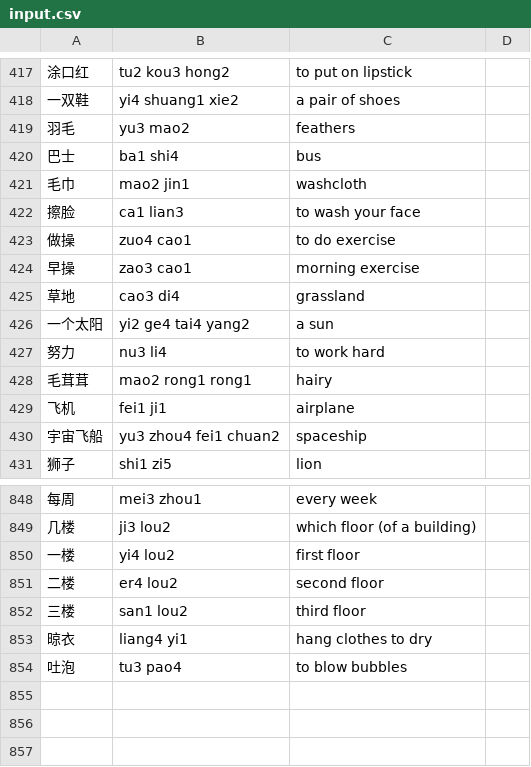
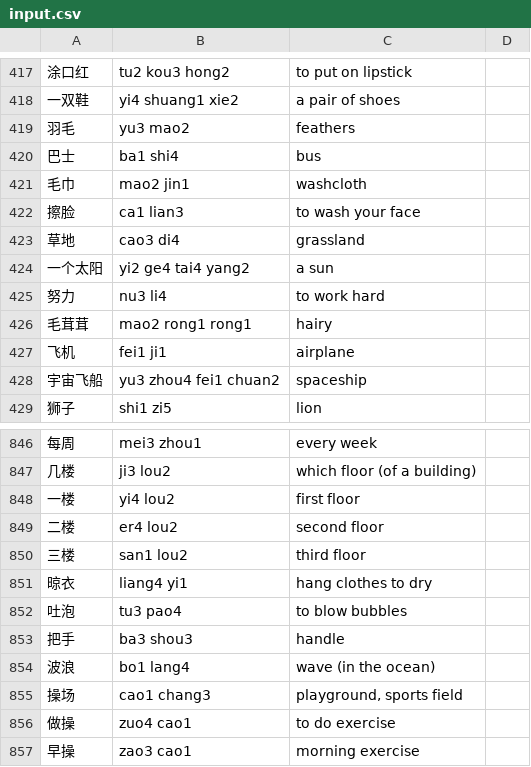
Before and after one commit to biesnecker/chineseclass, a CSV file: input.csv, drawn as a sheet; only a part is shown, gaps mark what is left out.

```diff
--- a/input.csv
+++ b/input.csv
@@ -422,4 +422,2 @@
 擦脸,ca1 lian3,to wash your face
-做操,zuo4 cao1,to do exercise
-早操,zao3 cao1,morning exercise
 草地,cao3 di4,grassland
@@ -854 +852,6 @@
 吐泡,tu3 pao4,"to blow bubbles"
+把手,ba3 shou3,"handle"
+波浪,bo1 lang4,"wave (in the ocean)"
+操场,cao1 chang3,"playground, sports field"
+做操,zuo4 cao1,to do exercise
+早操,zao3 cao1,morning exercise
```
Also changed, not shown: 1 other file.
